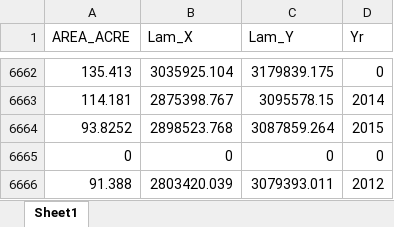
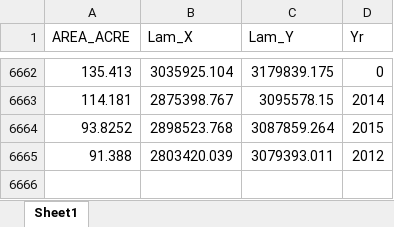
Before and after one commit to iordach1/GEOL572-GRL, an Excel workbook: pumping/centerpivot2014.xlsx, sheet Sheet1, drawn as a sheet; only a part is shown, gaps mark what is left out; values as stored, in another font and other column widths than the file's, no borders; the diff names each change by its address in the sheet, - before the commit and + after, or states it on an @@ line.

```diff
--- a/pumping/centerpivot2014.xlsx (sheet Sheet1)
+++ b/pumping/centerpivot2014.xlsx (sheet Sheet1)
-row 6665: 0 | 0 | 0 | 0
```
Also changed, not shown: 14 other files.
